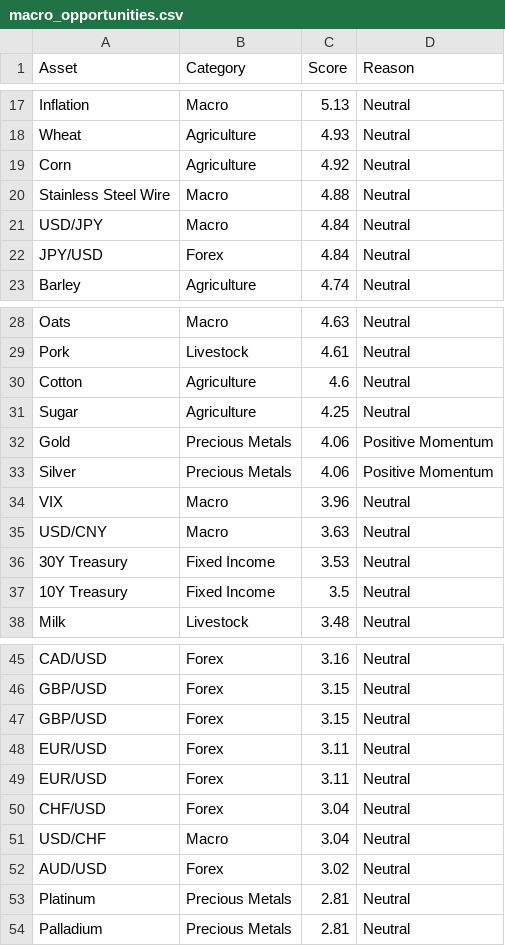
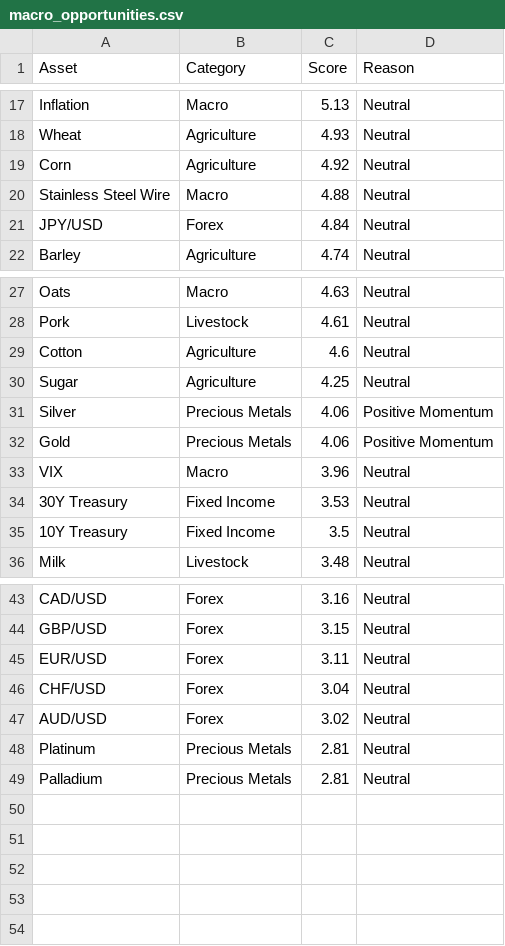
Before and after one commit to Rajatpatyal/Fred_Commodity_Yield, a CSV file: output/macro_opportunities.csv, drawn as a sheet; only a part is shown, gaps mark what is left out.

```diff
--- a/output/macro_opportunities.csv
+++ b/output/macro_opportunities.csv
@@ -20,3 +20,2 @@ Corn,Agriculture,4.92,Neutral
 Stainless Steel Wire,Macro,4.88,Neutral
-USD/JPY,Macro,4.84,Neutral
 JPY/USD,Forex,4.84,Neutral
@@ -31,6 +30,5 @@ Cotton,Agriculture,4.6,Neutral
 Sugar,Agriculture,4.25,Neutral
+Silver,Precious Metals,4.06,Positive Momentum
 Gold,Precious Metals,4.06,Positive Momentum
-Silver,Precious Metals,4.06,Positive Momentum
 VIX,Macro,3.96,Neutral
-USD/CNY,Macro,3.63,Neutral
 30Y Treasury,Fixed Income,3.53,Neutral
@@ -46,7 +44,4 @@ CAD/USD,Forex,3.16,Neutral
 GBP/USD,Forex,3.15,Neutral
-GBP/USD,Forex,3.15,Neutral
-EUR/USD,Forex,3.11,Neutral
 EUR/USD,Forex,3.11,Neutral
 CHF/USD,Forex,3.04,Neutral
-USD/CHF,Macro,3.04,Neutral
 AUD/USD,Forex,3.02,Neutral
```
Also changed, not shown: output/macro_spreads.csv, 6 other files.
